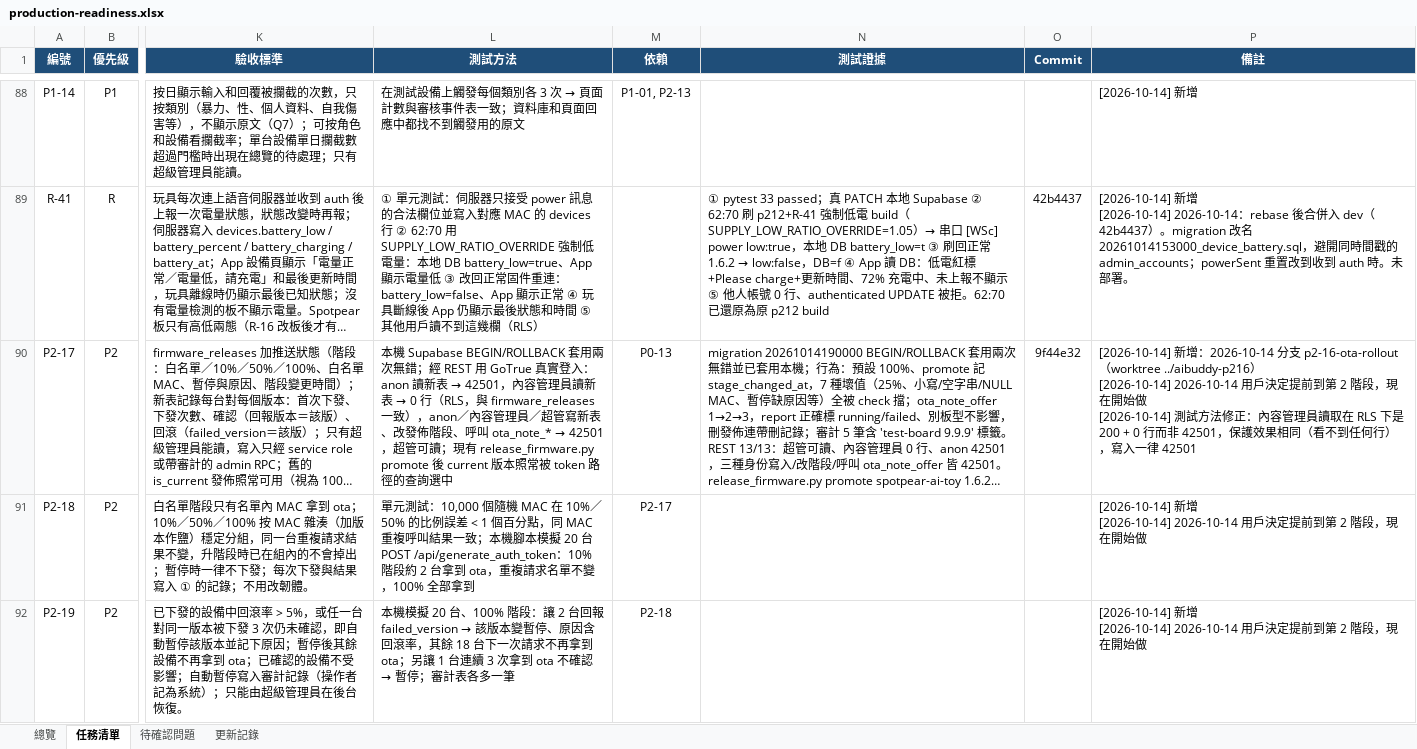
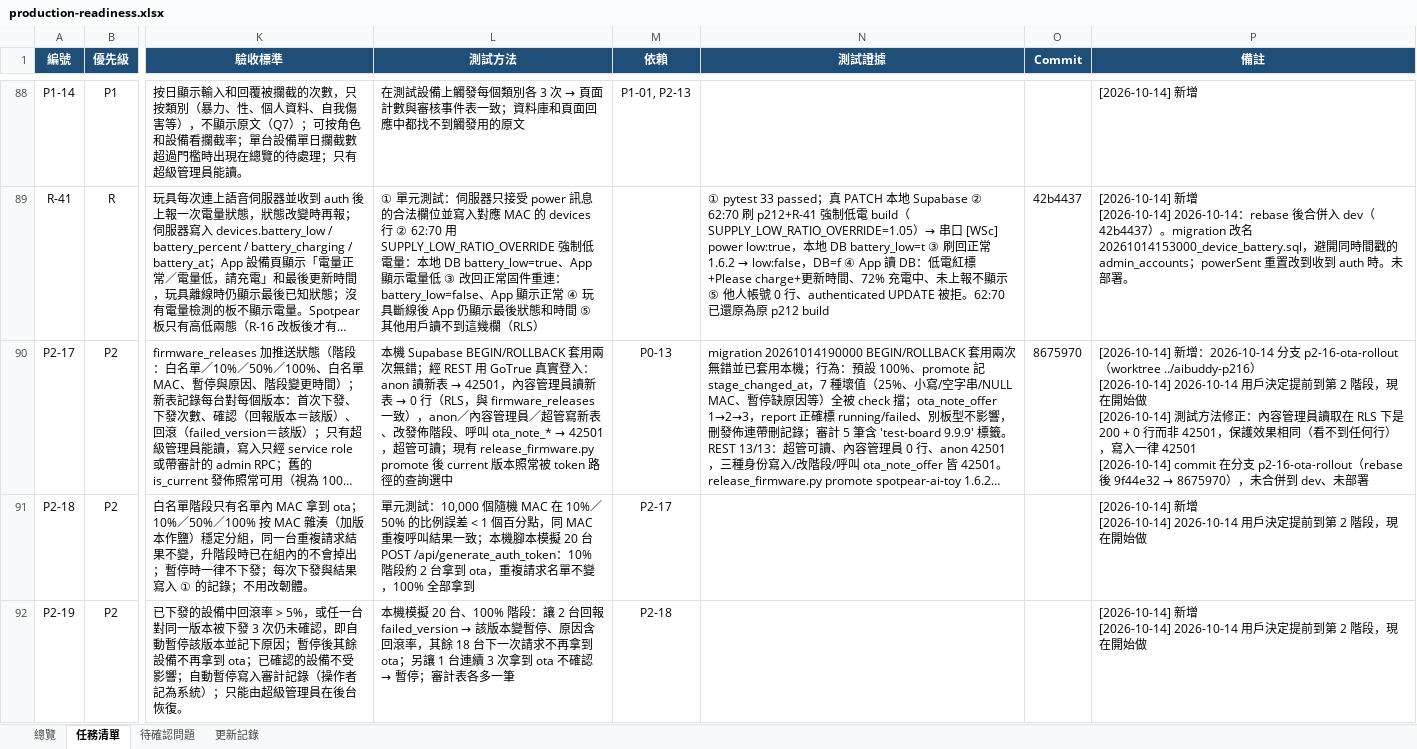
Before and after one commit to jackylee-cpu/ElatoAI, an Excel workbook: docs/production-readiness.xlsx, sheet 任務清單, drawn as a sheet; only a part is shown, gaps mark what is left out; long unchanged cells end in …; values as stored, in another font and other column widths than the file's, no borders; conditional formats not drawn; ↵ is a line break in a cell; the diff names each change by its address in the sheet, - before the commit and + after, or states it on an @@ line.

```diff
--- a/docs/production-readiness.xlsx (sheet 任務清單)
+++ b/docs/production-readiness.xlsx (sheet 任務清單)
-O90 (Commit): 9f44e32
+O90 (Commit): 8675970
@@ P90 (備註): …一律 42501 → …一律 42501 ↵ [2026-10-14] commit 在分支 p2-16-ota-rollout（rebase 後 9f44e32 → 8675970），未合併到 dev、未部署 @@
```
Also changed, not shown: sheet 更新記錄.
